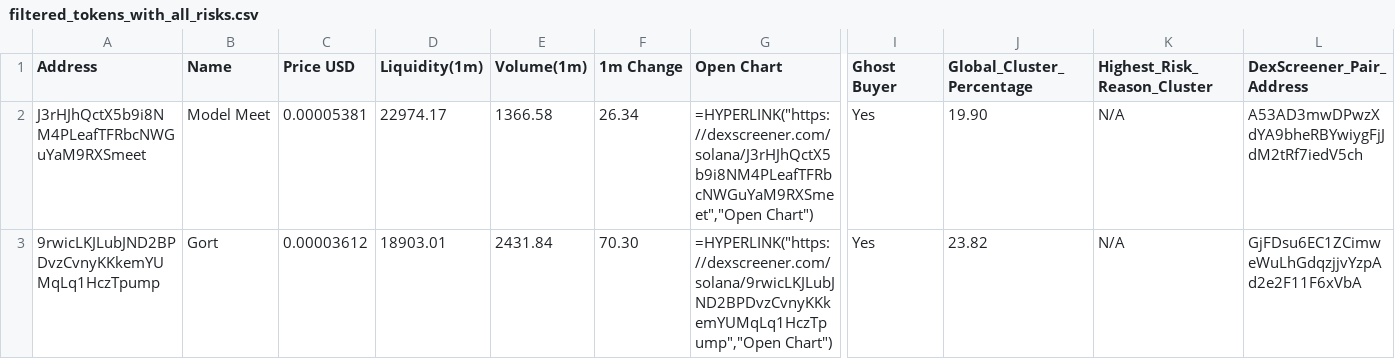
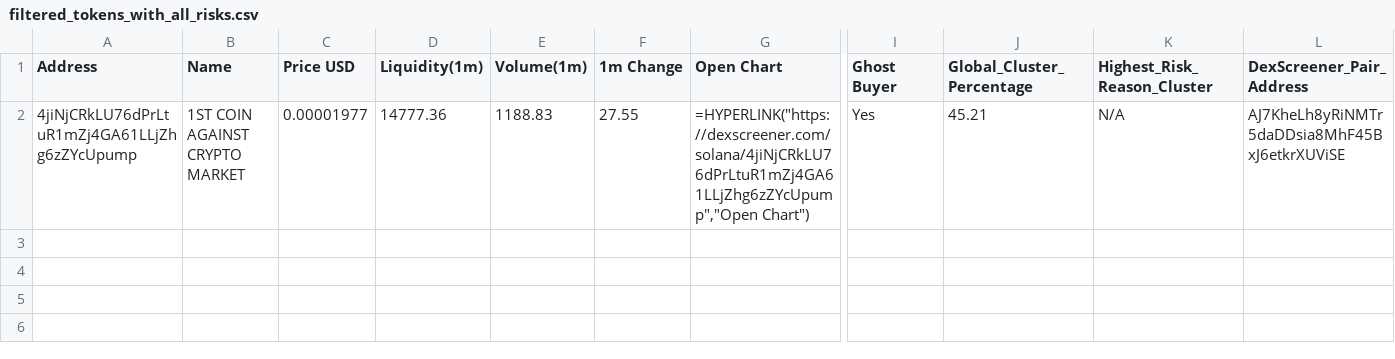
Before and after one commit to Rachid91674/SniperX-V3, a CSV file: filtered_tokens_with_all_risks.csv, drawn as a sheet; only a part is shown, gaps mark what is left out; removed rows and columns are numbered as before the commit, all else as after; rows hold the shown columns only; the diff names each change by its address in the sheet, - before the commit and + after, or states it on an @@ line.

```diff
--- a/filtered_tokens_with_all_risks.csv
+++ b/filtered_tokens_with_all_risks.csv
-row 2: J3rHJhQctX5b9i8NM4PLeafTFRbcNWGuYaM9RXSmeet | Model Meet | 0.00005381 | 22974.17 | 1366.58 | 26.34 | =HYPERLINK("https://dexscreener.com/solana/J3rHJhQctX5b9i8NM4PLeafTFRbcNWGuYaM9RXSmeet","Open Chart") | Yes | 19.90 | N/A | A53AD3mwDPwzXdYA9bheRBYwiygFjJdM2tRf7iedV5ch
-row 3: 9rwicLKJLubJND2BPDvzCvnyKKkemYUMqLq1HczTpump | Gort | 0.00003612 | 18903.01 | 2431.84 | 70.30 | =HYPERLINK("https://dexscreener.com/solana/9rwicLKJLubJND2BPDvzCvnyKKkemYUMqLq1HczTpump","Open Chart") | Yes | 23.82 | N/A | GjFDsu6EC1ZCimweWuLhGdqzjjvYzpAd2e2F11F6xVbA
+row 2: 4jiNjCRkLU76dPrLtuR1mZj4GA61LLjZhg6zZYcUpump | 1ST COIN AGAINST CRYPTO MARKET | 0.00001977 | 14777.36 | 1188.83 | 27.55 | =HYPERLINK("https://dexscreener.com/solana/4jiNjCRkLU76dPrLtuR1mZj4GA61LLjZhg6zZYcUpump","Open Chart") | Yes | 45.21 | N/A | AJ7KheLh8yRiNMTr5daDDsia8MhF45BxJ6etkrXUViSE
```
Also changed, not shown: cluster_summaries.csv, sniperx_results_1m.csv, 5 other files.
